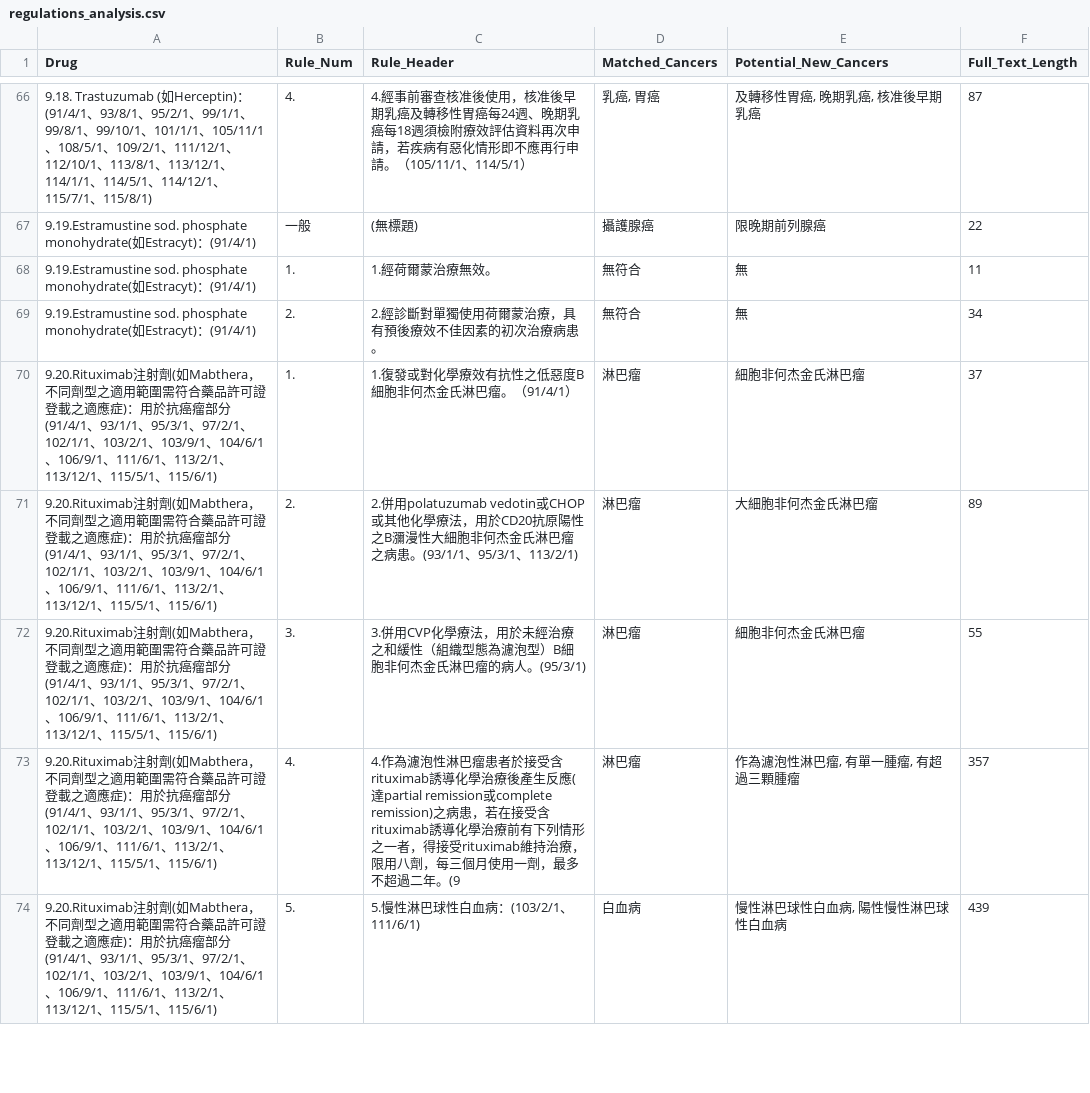
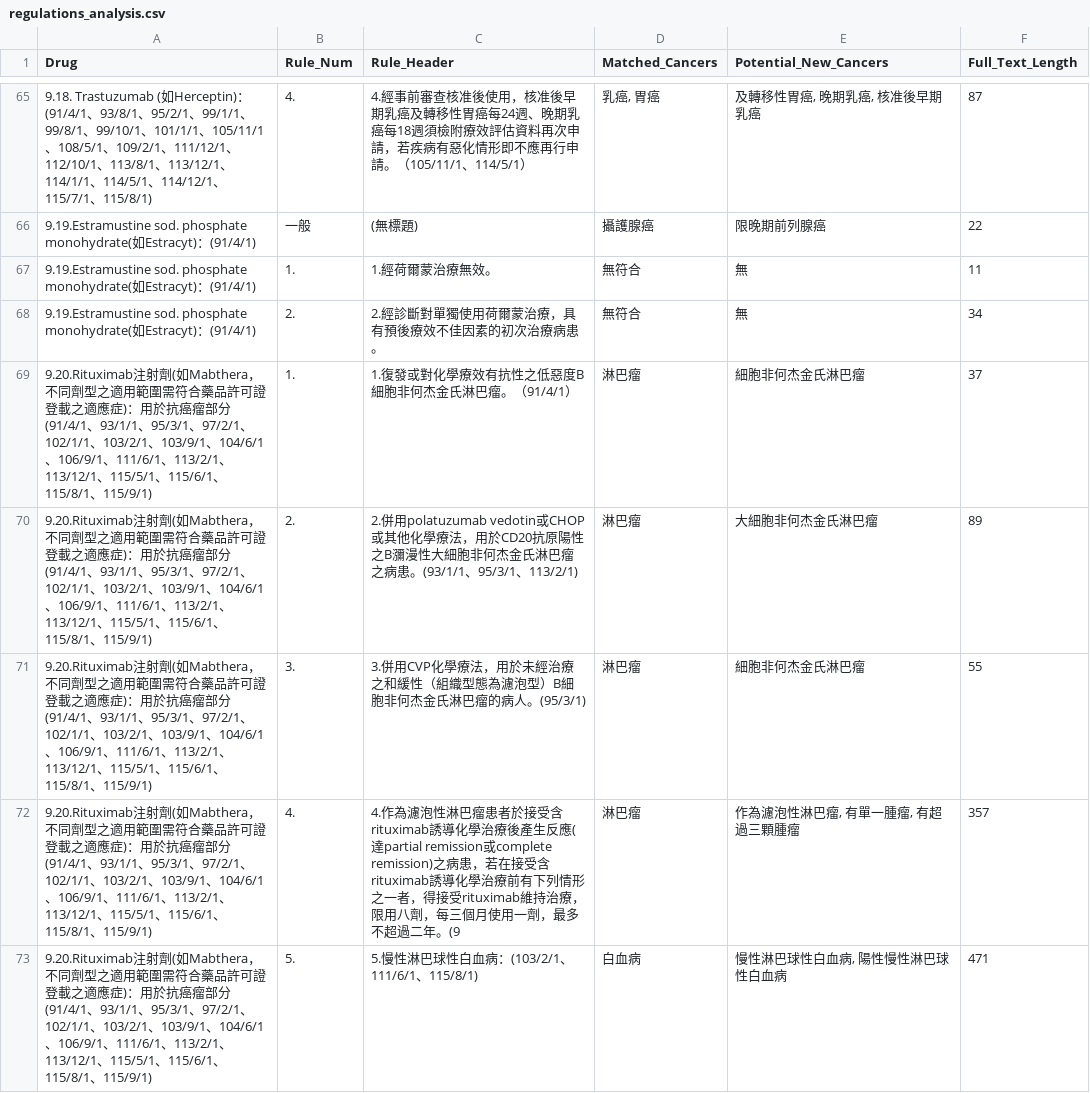
Before and after one commit to tywangonco/NHI-Cancer-Drug-App, a CSV file: regulations_analysis.csv, drawn as a sheet; only a part is shown, gaps mark what is left out; the diff covers the shown part only.

Commit message:
Update NHI regulations to latest version (115/9/1) and regenerate nhi_data.json

```diff
--- a/regulations_analysis.csv
+++ b/regulations_analysis.csv
@@ -69,6 +68,6 @@
 9.19.Estramustine sod. phosphate monohydrate(如Estracyt)：(91/4/1),2.,2.經診斷對單獨使用荷爾蒙治療，具有預後療效不佳因素的初次治療病患。,無符合,無,34
-9.20.Rituximab注射劑(如Mabthera，不同劑型之適用範圍需符合藥品許可證登載之適應症)：用於抗癌瘤部分(91/4/1、93/1/1、95/3/1、97/2/1、102/1/1、103/2/1、103/9/1、104/6/1、106/9/1、111/6/1、113/2/1、113/12/1、115/5/1、115/6/1),1.,1.復發或對化學療效有抗性之低惡度B細胞非何杰金氏淋巴瘤。（91/4/1）,淋巴瘤,細胞非何杰金氏淋巴瘤,37
-9.20.Rituximab注射劑(如Mabthera，不同劑型之適用範圍需符合藥品許可證登載之適應症)：用於抗癌瘤部分(91/4/1、93/1/1、95/3/1、97/2/1、102/1/1、103/2/1、103/9/1、104/6/1、106/9/1、111/6/1、113/2/1、113/12/1、115/5/1、115/6/1),2.,2.併用polatuzumab vedotin或CHOP或其他化學療法，用於CD20抗原陽性之B瀰漫性大細胞非何杰金氏淋巴瘤之病患。(93/1/1、95/3/1、113/2/1),淋巴瘤,大細胞非何杰金氏淋巴瘤,89
-9.20.Rituximab注射劑(如Mabthera，不同劑型之適用範圍需符合藥品許可證登載之適應症)：用於抗癌瘤部分(91/4/1、93/1/1、95/3/1、97/2/1、102/1/1、103/2/1、103/9/1、104/6/1、106/9/1、111/6/1、113/2/1、113/12/1、115/5/1、115/6/1),3.,3.併用CVP化學療法，用於未經治療之和緩性（組織型態為濾泡型）B細胞非何杰金氏淋巴瘤的病人。(95/3/1),淋巴瘤,細胞非何杰金氏淋巴瘤,55
-9.20.Rituximab注射劑(如Mabthera，不同劑型之適用範圍需符合藥品許可證登載之適應症)：用於抗癌瘤部分(91/4/1、93/1/1、95/3/1、97/2/1、102/1/1、103/2/1、103/9/1、104/6/1、106/9/1、111/6/1、113/2/1、113/12/1、115/5/1、115/6/1),4.,4.作為濾泡性淋巴瘤患者於接受含rituximab誘導化學治療後產生反應(達partial remission或complete remission)之病患，若在接受含rituximab誘導化學治療前有下列情形之一者，得接受rituximab維持治療，限用八劑，每三個月使用一劑，最多不超過二年。(9,淋巴瘤,"作為濾泡性淋巴瘤, 有單一腫瘤, 有超過三顆腫瘤",357
-9.20.Rituximab注射劑(如Mabthera，不同劑型之適用範圍需符合藥品許可證登載之適應症)：用於抗癌瘤部分(91/4/1、93/1/1、95/3/1、97/2/1、102/1/1、103/2/1、103/9/1、104/6/1、106/9/1、111/6/1、113/2/1、113/12/1、115/5/1、115/6/1),5.,5.慢性淋巴球性白血病：(103/2/1、111/6/1),白血病,"慢性淋巴球性白血病, 陽性慢性淋巴球性白血病",439
+9.20.Rituximab注射劑(如Mabthera，不同劑型之適用範圍需符合藥品許可證登載之適應症)：用於抗癌瘤部分(91/4/1、93/1/1、95/3/1、97/2/1、102/1/1、103/2/1、103/9/1、104/6/1、106/9/1、111/6/1、113/2/1、113/12/1、115/5/1、115/6/1、115/8/1、115/9/1),1.,1.復發或對化學療效有抗性之低惡度B細胞非何杰金氏淋巴瘤。（91/4/1）,淋巴瘤,細胞非何杰金氏淋巴瘤,37
+9.20.Rituximab注射劑(如Mabthera，不同劑型之適用範圍需符合藥品許可證登載之適應症)：用於抗癌瘤部分(91/4/1、93/1/1、95/3/1、97/2/1、102/1/1、103/2/1、103/9/1、104/6/1、106/9/1、111/6/1、113/2/1、113/12/1、115/5/1、115/6/1、115/8/1、115/9/1),2.,2.併用polatuzumab vedotin或CHOP或其他化學療法，用於CD20抗原陽性之B瀰漫性大細胞非何杰金氏淋巴瘤之病患。(93/1/1、95/3/1、113/2/1),淋巴瘤,大細胞非何杰金氏淋巴瘤,89
+9.20.Rituximab注射劑(如Mabthera，不同劑型之適用範圍需符合藥品許可證登載之適應症)：用於抗癌瘤部分(91/4/1、93/1/1、95/3/1、97/2/1、102/1/1、103/2/1、103/9/1、104/6/1、106/9/1、111/6/1、113/2/1、113/12/1、115/5/1、115/6/1、115/8/1、115/9/1),3.,3.併用CVP化學療法，用於未經治療之和緩性（組織型態為濾泡型）B細胞非何杰金氏淋巴瘤的病人。(95/3/1),淋巴瘤,細胞非何杰金氏淋巴瘤,55
+9.20.Rituximab注射劑(如Mabthera，不同劑型之適用範圍需符合藥品許可證登載之適應症)：用於抗癌瘤部分(91/4/1、93/1/1、95/3/1、97/2/1、102/1/1、103/2/1、103/9/1、104/6/1、106/9/1、111/6/1、113/2/1、113/12/1、115/5/1、115/6/1、115/8/1、115/9/1),4.,4.作為濾泡性淋巴瘤患者於接受含rituximab誘導化學治療後產生反應(達partial remission或complete remission)之病患，若在接受含rituximab誘導化學治療前有下列情形之一者，得接受rituximab維持治療，限用八劑，每三個月使用一劑，最多不超過二年。(9,淋巴瘤,"作為濾泡性淋巴瘤, 有單一腫瘤, 有超過三顆腫瘤",357
+9.20.Rituximab注射劑(如Mabthera，不同劑型之適用範圍需符合藥品許可證登載之適應症)：用於抗癌瘤部分(91/4/1、93/1/1、95/3/1、97/2/1、102/1/1、103/2/1、103/9/1、104/6/1、106/9/1、111/6/1、113/2/1、113/12/1、115/5/1、115/6/1、115/8/1、115/9/1),5.,5.慢性淋巴球性白血病：(103/2/1、111/6/1、115/8/1),白血病,"慢性淋巴球性白血病, 陽性慢性淋巴球性白血病",471
```
Also changed, not shown: 1 removed row and 21 edited cells elsewhere in this file, 2 other files.
